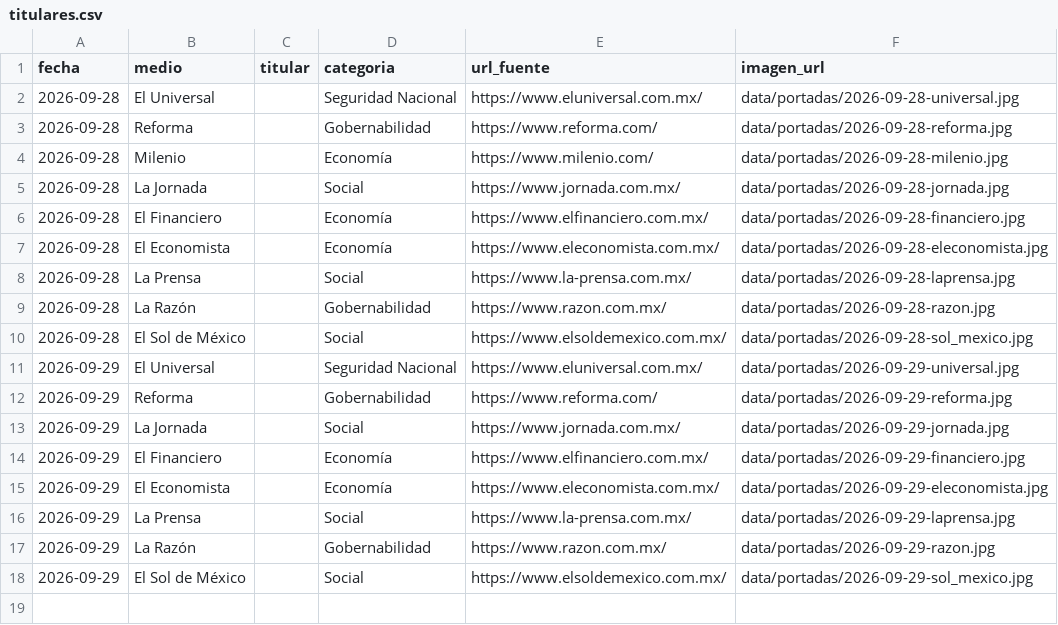
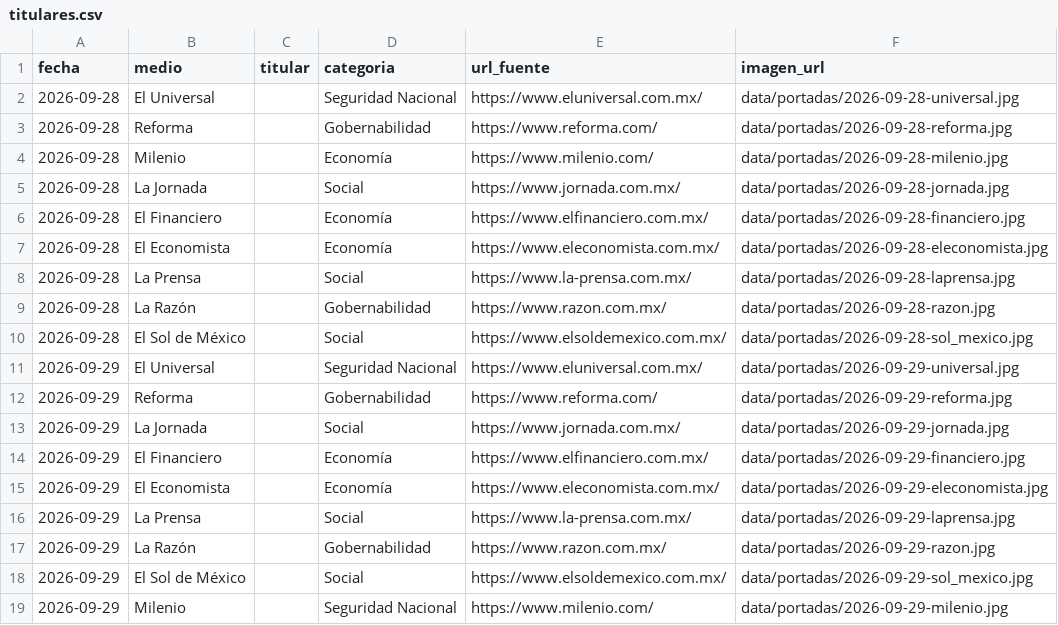
Before and after one commit to OckarLezama/ecosistema-politico, a CSV file: data/titulares.csv, drawn as a sheet.

Commit message:
Robot: portadas del dia 2026-09-29

```diff
--- a/data/titulares.csv
+++ b/data/titulares.csv
@@ -18 +18,2 @@ fecha,medio,titular,categoria,url_fuente,imagen_url
 2026-09-29,El Sol de México,,Social,https://www.elsoldemexico.com.mx/,data/portadas/2026-09-29-sol_mexico.jpg
+2026-09-29,Milenio,,Seguridad Nacional,https://www.milenio.com/,data/portadas/2026-09-29-milenio.jpg
```
Also changed, not shown: 1 other file.
